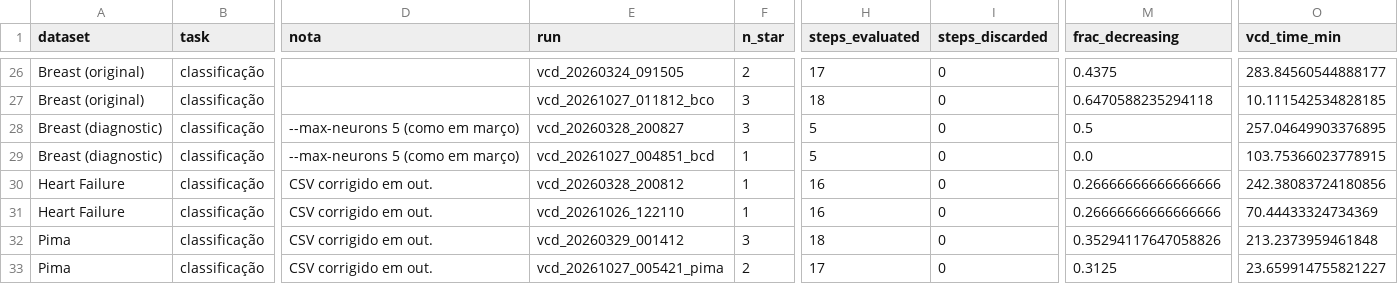
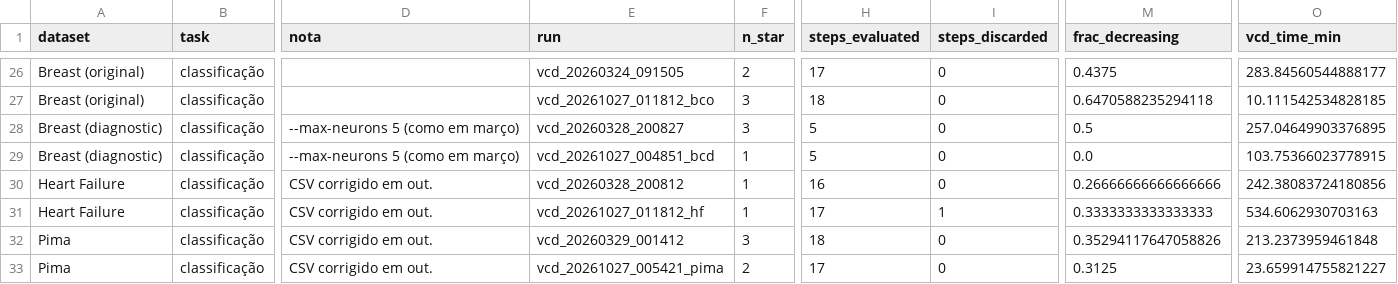
Before and after one commit to ghabriel-ags/WILCAR, a CSV file: rerun_report/dcv_wilcarc_reuse.csv, drawn as a sheet; only a part is shown, gaps mark what is left out; the diff names each change by its address in the sheet, - before the commit and + after, or states it on an @@ line.

```diff
--- a/rerun_report/dcv_wilcarc_reuse.csv
+++ b/rerun_report/dcv_wilcarc_reuse.csv
-E31 (run): vcd_20261026_122110
+E31 (run): vcd_20261027_011812_hf
-H31 (steps_evaluated): 16
+H31 (steps_evaluated): 17
-I31 (steps_discarded): 0
+I31 (steps_discarded): 1
-M31 (frac_decreasing): 0.26666666666666666
+M31 (frac_decreasing): 0.3333333333333333
-O31 (vcd_time_min): 70.44433324734369
+O31 (vcd_time_min): 534.6062930703163
```
Also changed, not shown: logs/rerun_2026-10/processes.tsv, logs/rerun_2026-10/promoted.tsv, 22 other files.
